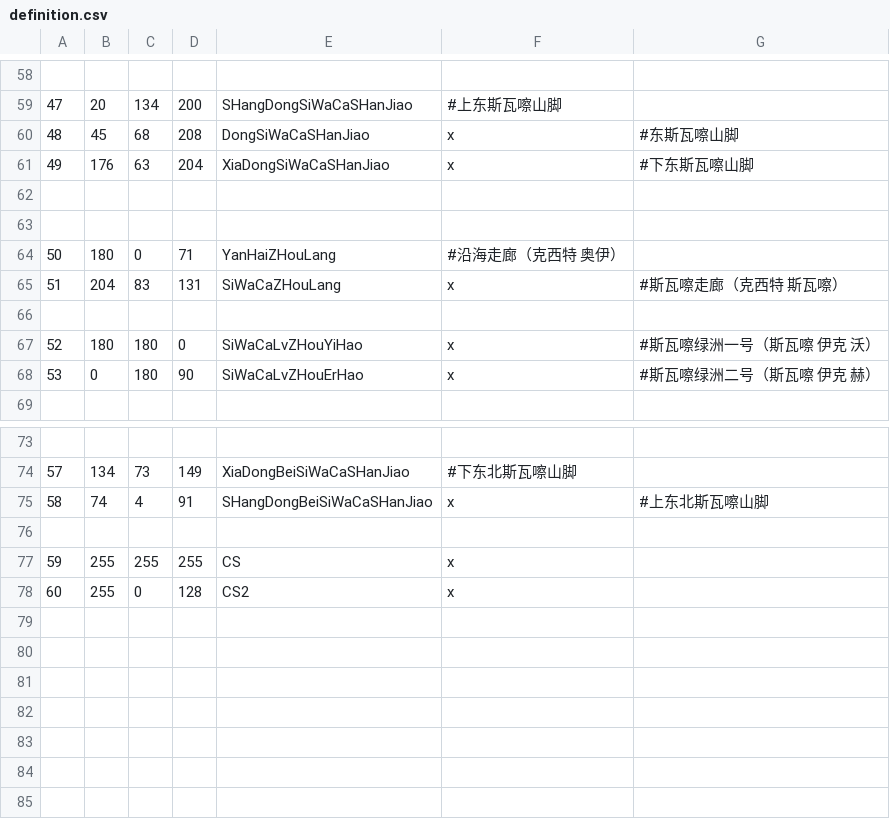
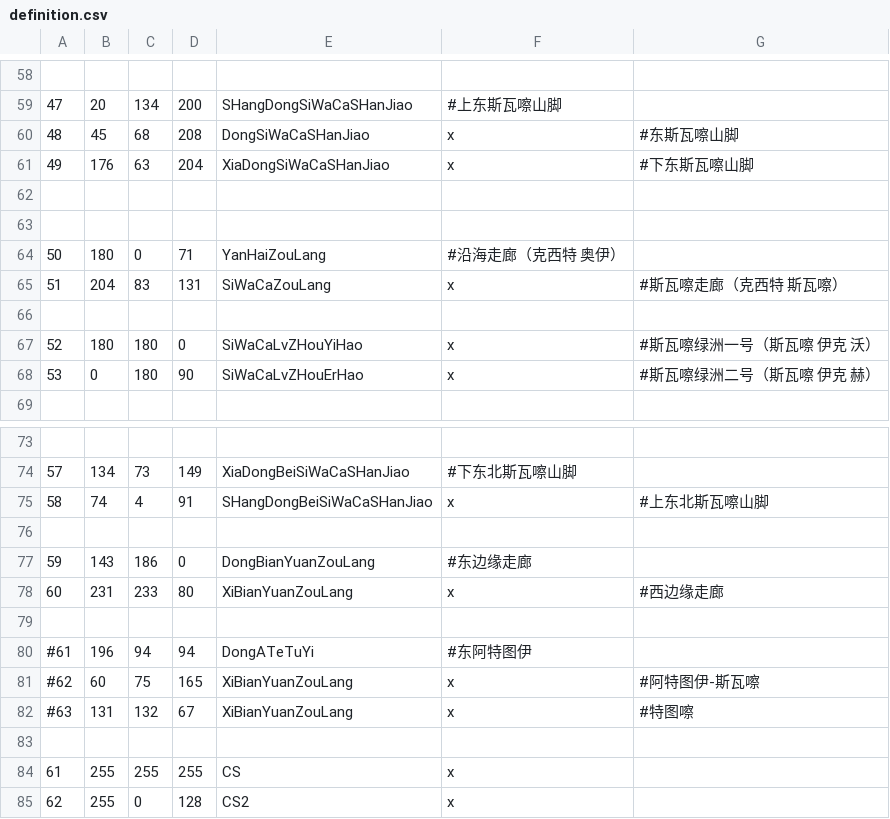
Before and after one commit to dogun/ck3, a CSV file: KOS/map_data/definition.csv, drawn as a sheet; only a part is shown, gaps mark what is left out; addresses are those after the commit; the diff names each change by its address in the sheet, - before the commit and + after, or states it on an @@ line.

```diff
--- a/KOS/map_data/definition.csv
+++ b/KOS/map_data/definition.csv
-E64: YanHaiZHouLang
+E64: YanHaiZouLang
-E65: SiWaCaZHouLang
+E65: SiWaCaZouLang
+row 77: 59 | 143 | 186 | 0 | DongBianYuanZouLang | #东边缘走廊
+row 78: 60 | 231 | 233 | 80 | XiBianYuanZouLang | x | #西边缘走廊
+row 79: (empty)
+row 80: #61 | 196 | 94 | 94 | DongATeTuYi | #东阿特图伊
+row 81: #62 | 60 | 75 | 165 | XiBianYuanZouLang | x | #阿特图伊-斯瓦嚓
+row 82: #63 | 131 | 132 | 67 | XiBianYuanZouLang | x | #特图嚓
+row 83: (empty)
@@ column A renumbered from row 84 down @@
```
Also changed, not shown: 19 other files.
